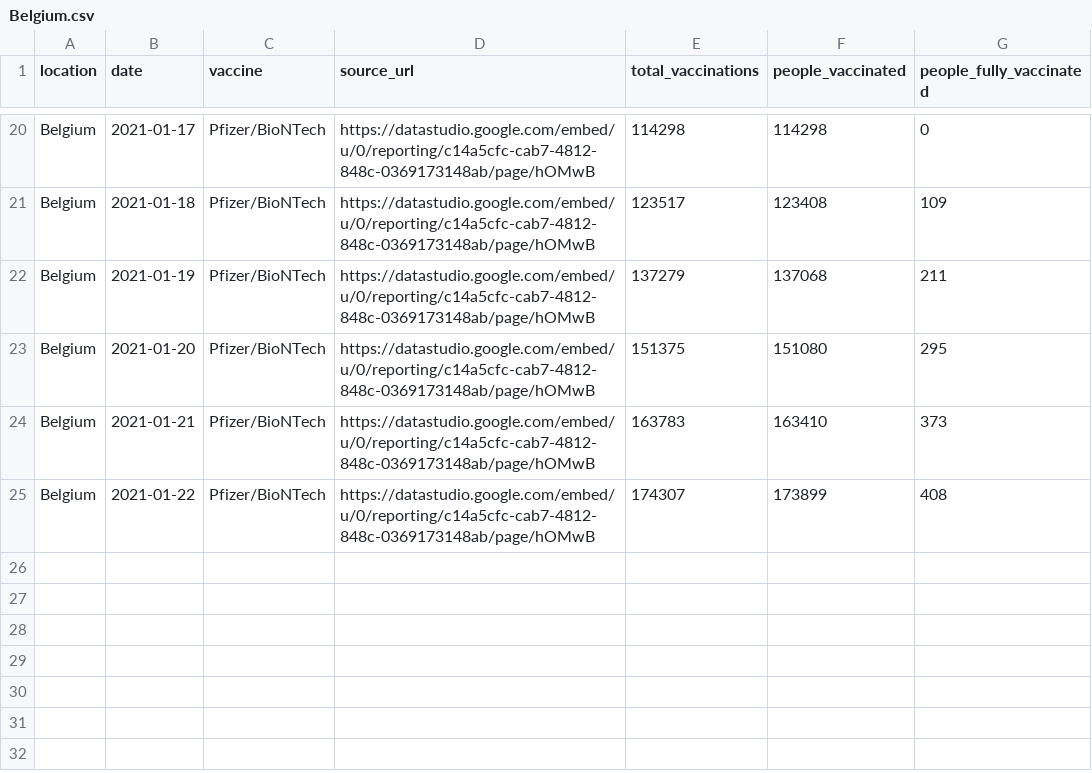
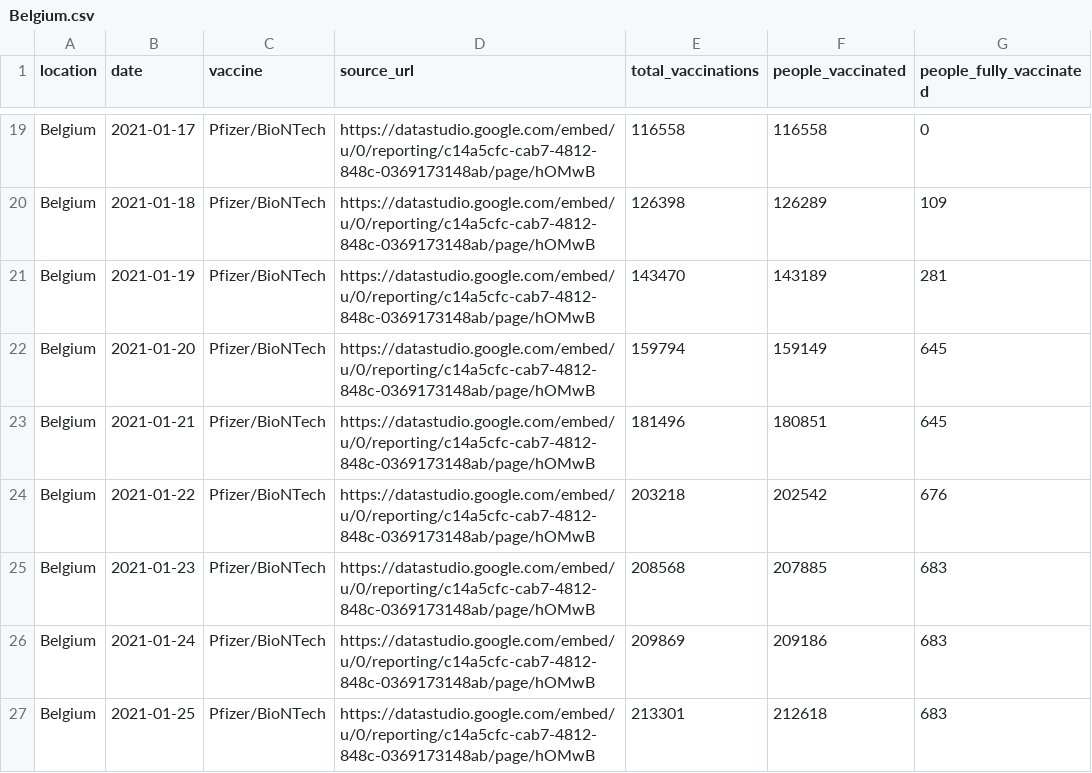
Before and after one commit to diashenrique/iris-vaccine-tracker, a CSV file: data/country_data/Belgium.csv, drawn as a sheet; only a part is shown, gaps mark what is left out; addresses are those after the commit; the diff covers the shown part only; the diff names each change by its address in the sheet, - before the commit and + after, or states it on an @@ line.

```diff
--- a/data/country_data/Belgium.csv
+++ b/data/country_data/Belgium.csv
-E19 (total_vaccinations): 114298
+E19 (total_vaccinations): 116558
-F19 (people_vaccinated): 114298
+F19 (people_vaccinated): 116558
-E20 (total_vaccinations): 123517
+E20 (total_vaccinations): 126398
-F20 (people_vaccinated): 123408
+F20 (people_vaccinated): 126289
-E21 (total_vaccinations): 137279
+E21 (total_vaccinations): 143470
-F21 (people_vaccinated): 137068
+F21 (people_vaccinated): 143189
-G21 (people_fully_vaccinated): 211
+G21 (people_fully_vaccinated): 281
-E22 (total_vaccinations): 151375
+E22 (total_vaccinations): 159794
-F22 (people_vaccinated): 151080
+F22 (people_vaccinated): 159149
-G22 (people_fully_vaccinated): 295
+G22 (people_fully_vaccinated): 645
-E23 (total_vaccinations): 163783
+E23 (total_vaccinations): 181496
-F23 (people_vaccinated): 163410
+F23 (people_vaccinated): 180851
-G23 (people_fully_vaccinated): 373
+G23 (people_fully_vaccinated): 645
-E24 (total_vaccinations): 174307
+E24 (total_vaccinations): 203218
-F24 (people_vaccinated): 173899
+F24 (people_vaccinated): 202542
-G24 (people_fully_vaccinated): 408
+G24 (people_fully_vaccinated): 676
+row 25: Belgium | 2021-01-23 | Pfizer/BioNTech | https://datastudio.google.com/embed/u/0/reporting/c14a5cfc-cab7-4812-848c-0369173148ab/page/hOMwB | 208568 | 207885 | 683
+row 26: Belgium | 2021-01-24 | Pfizer/BioNTech | https://datastudio.google.com/embed/u/0/reporting/c14a5cfc-cab7-4812-848c-0369173148ab/page/hOMwB | 209869 | 209186 | 683
+row 27: Belgium | 2021-01-25 | Pfizer/BioNTech | https://datastudio.google.com/embed/u/0/reporting/c14a5cfc-cab7-4812-848c-0369173148ab/page/hOMwB | 213301 | 212618 | 683
```
Also changed, not shown: 1 removed row and 30 edited cells elsewhere in this file, data/country_data/Costa Rica.csv, data/country_data/Netherlands.csv, 45 other files.
